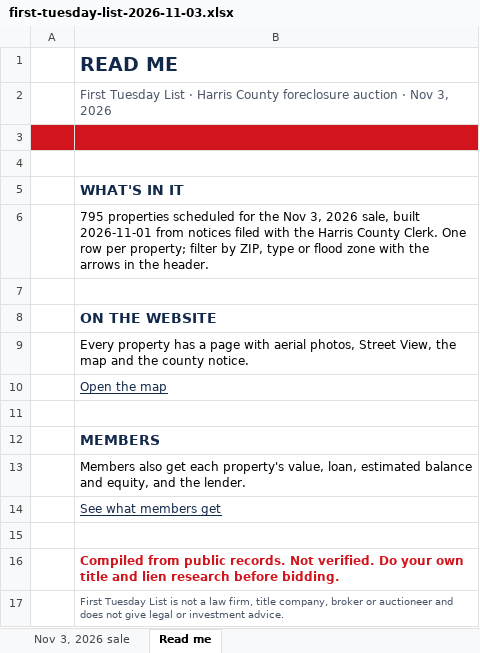
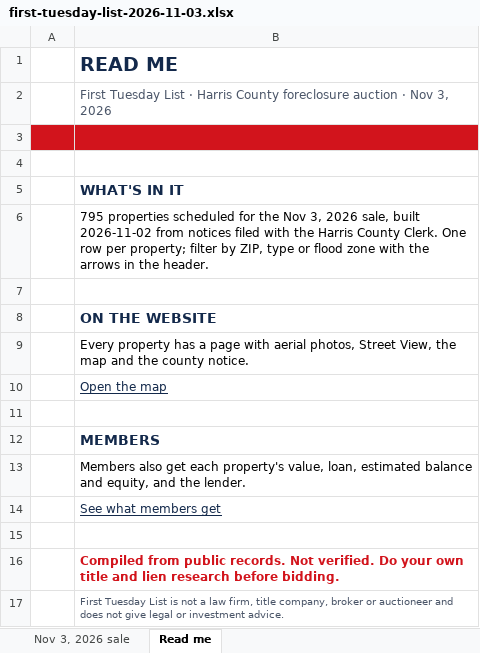
Before and after one commit to aharchaoumehdi/first-tuesday-list, an Excel workbook: site/free-list/first-tuesday-list-2026-11-03.xlsx, sheet Read me, drawn as a sheet; values as stored, in another font and other column widths than the file's, no borders; charts and pictures not drawn; the diff names each change by its address in the sheet, - before the commit and + after, or states it on an @@ line.

```diff
--- a/site/free-list/first-tuesday-list-2026-11-03.xlsx (sheet Read me)
+++ b/site/free-list/first-tuesday-list-2026-11-03.xlsx (sheet Read me)
-B6: …sale, built 2026-11-01 from notices…
+B6: …sale, built 2026-11-02 from notices…
```
Also changed, not shown: sheet Nov 3, 2026 sale, 3 other files.
